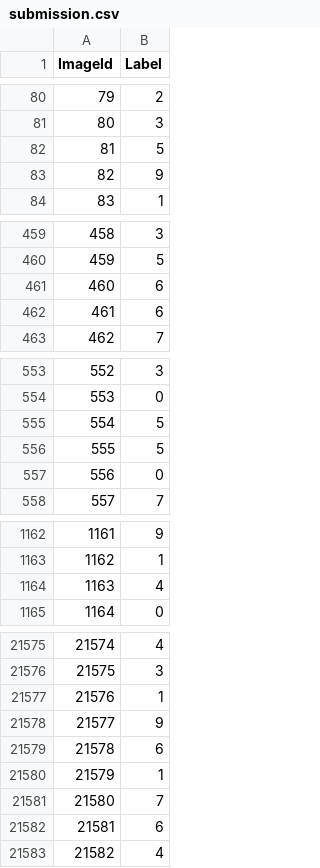
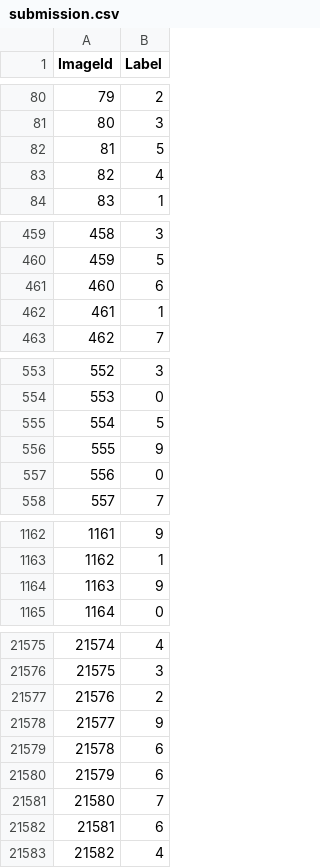
Before and after one commit to foersterrobert/kaggle, a CSV file: mnist/submission.csv, drawn as a sheet; only a part is shown, gaps mark what is left out; the diff covers the shown part only.

Commit message:
99.61% accuracy mnist kaggle submission

```diff
--- a/mnist/submission.csv
+++ b/mnist/submission.csv
@@ -82,3 +82,3 @@ ImageId,Label
 81,5
-82,9
+82,4
 83,1
@@ -461,3 +461,3 @@ ImageId,Label
 460,6
-461,6
+461,1
 462,7
@@ -555,3 +555,3 @@ ImageId,Label
 554,5
-555,5
+555,9
 556,0
@@ -1163,3 +1163,3 @@ ImageId,Label
 1162,1
-1163,4
+1163,9
 1164,0
@@ -21576,6 +21576,6 @@ ImageId,Label
 21575,3
-21576,1
+21576,2
 21577,9
 21578,6
-21579,1
+21579,6
 21580,7
```
Also changed, not shown: 103 edited cells elsewhere in this file.
